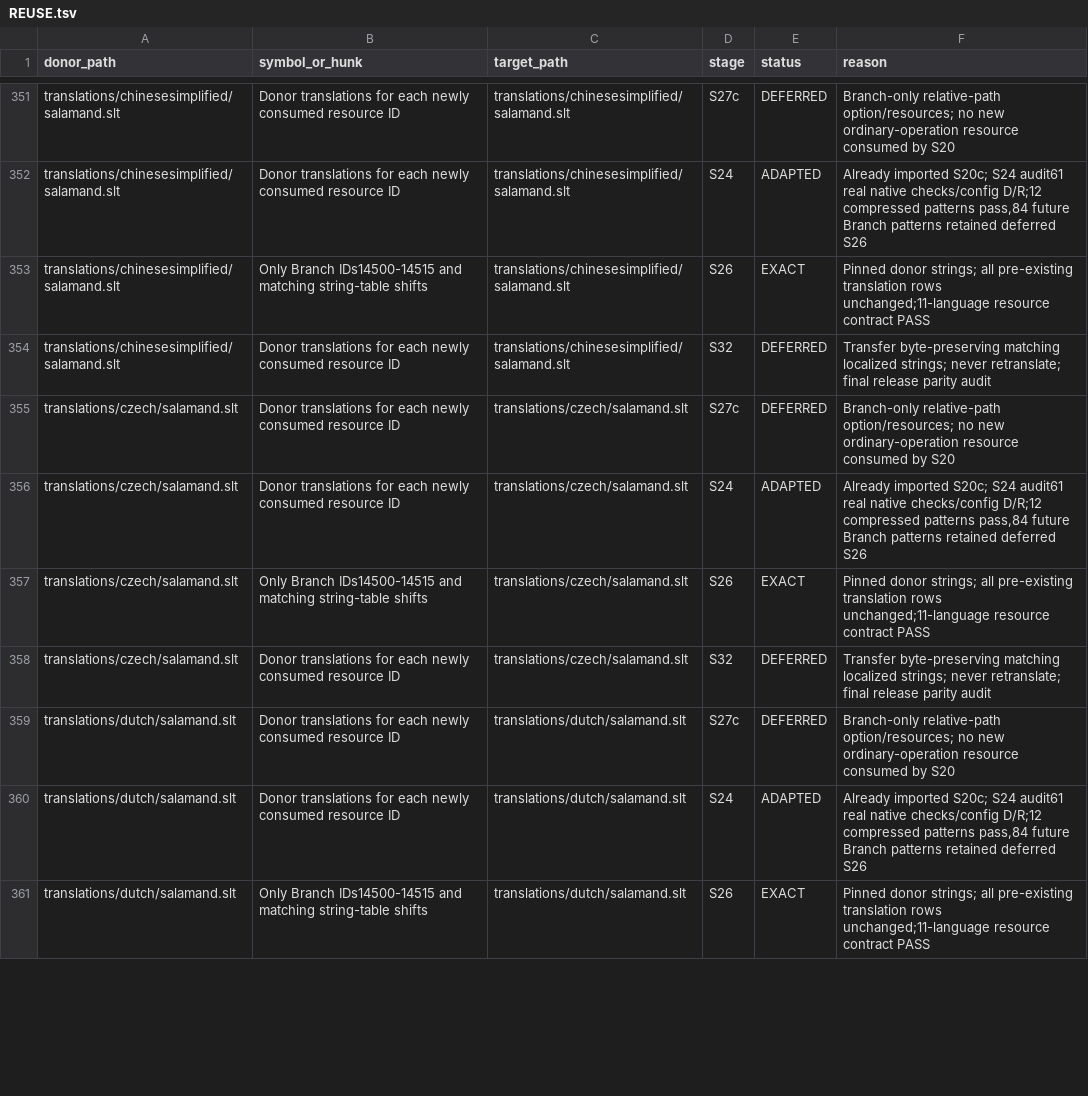
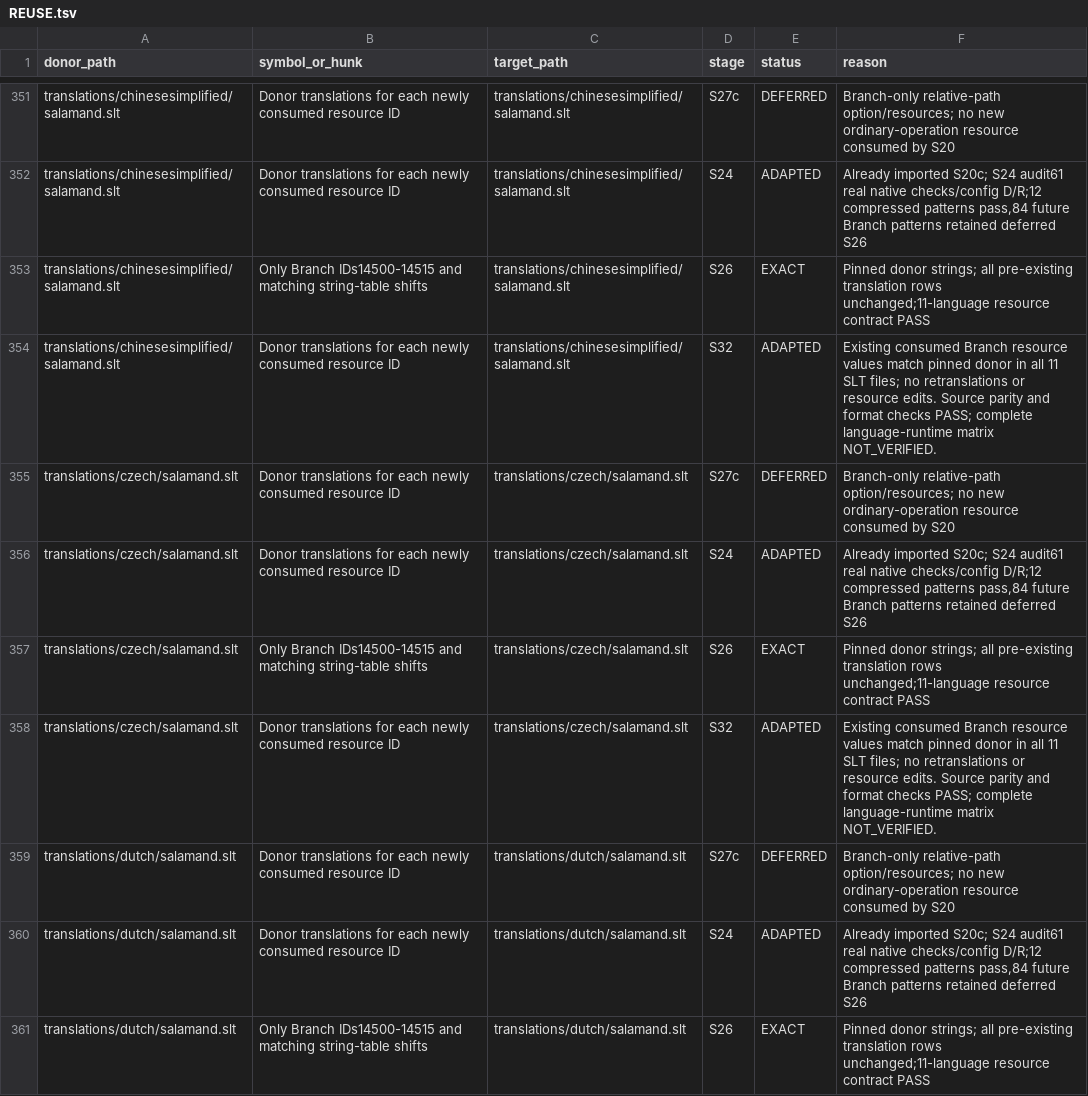
Before and after one commit to majklvi/salamander, a TSV file: doc/branch-view-port/REUSE.tsv, drawn as a sheet; only a part is shown, gaps mark what is left out; the diff covers the shown part only.

Commit message:
feat(branch): enable validated recursive disk browsing
Remove the process-only experiment gate from disk menu, command and restore
entry points while retaining operation, identity and lifetime guards.
Adapt donor public documentation to exact port evidence and approved limits.

Fresh Debug/Release host and scoped native/ABI/GUI checks pass without opt-in.
Current-head publication CI remains pending; external G05 limits stay explicit.

Source-PR: KRtkovo-eu-AI/salamander#769
Source-Commit: 47661e92d4b3cbe5bb593ae3d75a3f1f698ef413
Port-Step: S32

```diff
--- a/doc/branch-view-port/REUSE.tsv
+++ b/doc/branch-view-port/REUSE.tsv
@@ -353,3 +353,3 @@ translations/chinesesimplified/salamand.slt	Donor translations for each newly co
 translations/chinesesimplified/salamand.slt	Only Branch IDs14500-14515 and matching string-table shifts	translations/chinesesimplified/salamand.slt	S26	EXACT	Pinned donor strings; all pre-existing translation rows unchanged;11-language resource contract PASS
-translations/chinesesimplified/salamand.slt	Donor translations for each newly consumed resource ID	translations/chinesesimplified/salamand.slt	S32	DEFERRED	Transfer byte-preserving matching localized strings; never retranslate; final release parity audit
+translations/chinesesimplified/salamand.slt	Donor translations for each newly consumed resource ID	translations/chinesesimplified/salamand.slt	S32	ADAPTED	Existing consumed Branch resource values match pinned donor in all 11 SLT files; no retranslations or resource edits. Source parity and format checks PASS; complete language-runtime matrix NOT_VERIFIED.
 translations/czech/salamand.slt	Donor translations for each newly consumed resource ID	translations/czech/salamand.slt	S27c	DEFERRED	Branch-only relative-path option/resources; no new ordinary-operation resource consumed by S20
@@ -357,3 +357,3 @@ translations/czech/salamand.slt	Donor translations for each newly consumed resou
 translations/czech/salamand.slt	Only Branch IDs14500-14515 and matching string-table shifts	translations/czech/salamand.slt	S26	EXACT	Pinned donor strings; all pre-existing translation rows unchanged;11-language resource contract PASS
-translations/czech/salamand.slt	Donor translations for each newly consumed resource ID	translations/czech/salamand.slt	S32	DEFERRED	Transfer byte-preserving matching localized strings; never retranslate; final release parity audit
+translations/czech/salamand.slt	Donor translations for each newly consumed resource ID	translations/czech/salamand.slt	S32	ADAPTED	Existing consumed Branch resource values match pinned donor in all 11 SLT files; no retranslations or resource edits. Source parity and format checks PASS; complete language-runtime matrix NOT_VERIFIED.
 translations/dutch/salamand.slt	Donor translations for each newly consumed resource ID	translations/dutch/salamand.slt	S27c	DEFERRED	Branch-only relative-path option/resources; no new ordinary-operation resource consumed by S20
```
Also changed, not shown: 2 added rows and 28 edited cells elsewhere in this file, doc/branch-view-port/COVERAGE-EXTRAS.tsv, doc/branch-view-port/COVERAGE-FILES.tsv, 15 other files.
